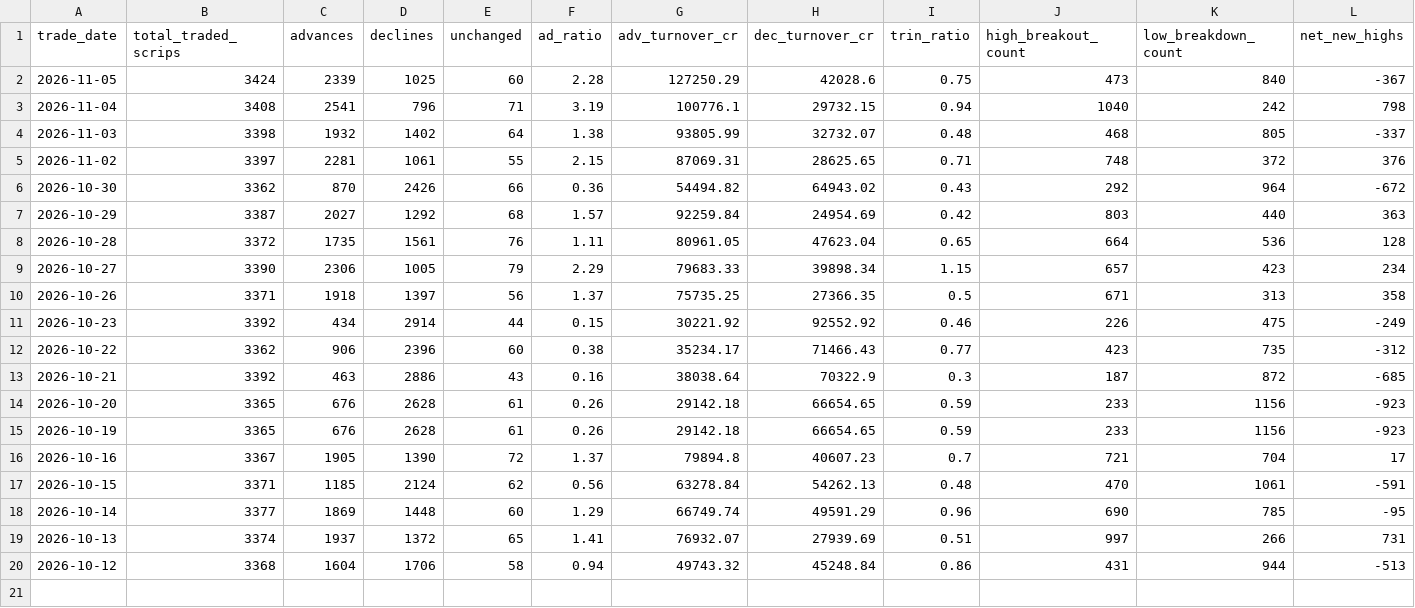
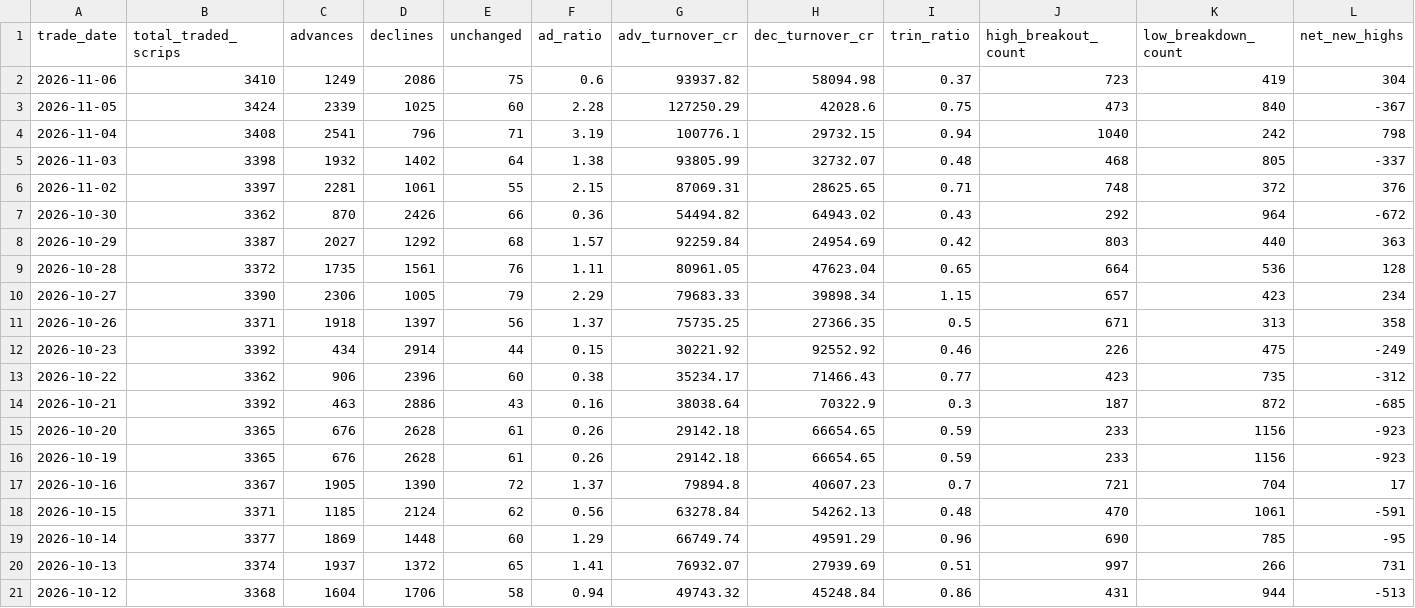
Before and after one commit to prathmeshgupta/nse-52w-high-low-breadth, a CSV file: output/market_breadth.csv, drawn as a sheet; only a part is shown; rows hold the shown columns only; the diff names each change by its address in the sheet, - before the commit and + after, or states it on an @@ line.

```diff
--- a/output/market_breadth.csv
+++ b/output/market_breadth.csv
+row 2: 2026-11-06 | 3410 | 1249 | 2086 | 75 | 0.6 | 93937.82 | 58094.98 | 0.37 | 723 | 419 | 304
```
Also changed, not shown: 1 other file.
